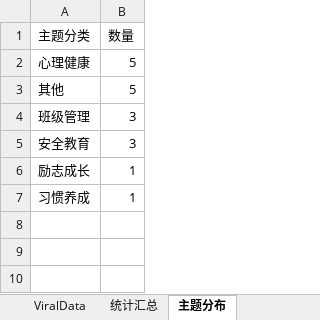
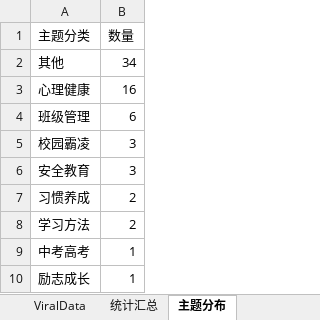
Before and after one commit to douhong374-netizen/k12-reports, an Excel workbook: primary_2026-04-23_report.xlsx, sheet 主题分布, drawn as a sheet; values as stored, in another font and other column widths than the file's, no borders; removed rows and columns are numbered as before the commit, all else as after; the diff names each change by its address in the sheet, - before the commit and + after, or states it on an @@ line.

```diff
--- a/primary_2026-04-23_report.xlsx (sheet 主题分布)
+++ b/primary_2026-04-23_report.xlsx (sheet 主题分布)
-row 2: 心理健康 | 5
-B2 (数量): 5
+B2 (数量): 34
+row 3: 心理健康 | 16
-B4 (数量): 3
+B4 (数量): 6
+row 5: 校园霸凌 | 3
+row 7: 习惯养成 | 2
+row 8: 学习方法 | 2
+row 9: 中考高考 | 1
-row 7: 习惯养成 | 1
```
Also changed, not shown: sheet ViralData, sheet 统计汇总, 4 other files.
